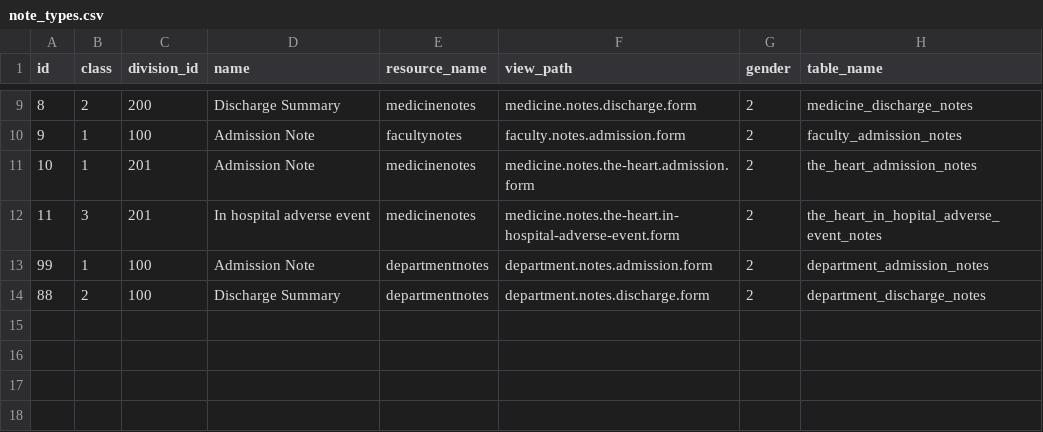
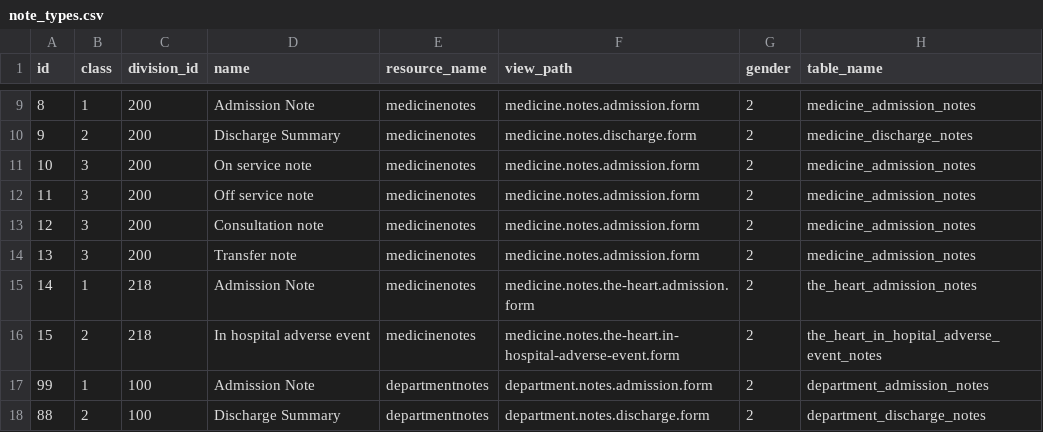
Before and after one commit to onenueng/wordplease, a CSV file: storage/app/lists/note_types.csv, drawn as a sheet; only a part is shown, gaps mark what is left out; the diff covers the shown part only.

```diff
--- a/storage/app/lists/note_types.csv
+++ b/storage/app/lists/note_types.csv
@@ -9,5 +9,9 @@ id,class,division_id,name,resource_name,view_path,gender,table_name
-8,2,200,Discharge Summary,medicinenotes,medicine.notes.discharge.form,2,medicine_discharge_notes
-9,1,100,Admission Note,facultynotes,faculty.notes.admission.form,2,faculty_admission_notes
-10,1,201,Admission Note,medicinenotes,medicine.notes.the-heart.admission.form,2,the_heart_admission_notes
-11,3,201,In hospital adverse event,medicinenotes,medicine.notes.the-heart.in-hospital-adverse-event.form,2,the_heart_in_hopital_adverse_event_notes
+8,1,200,Admission Note,medicinenotes,medicine.notes.admission.form,2,medicine_admission_notes
+9,2,200,Discharge Summary,medicinenotes,medicine.notes.discharge.form,2,medicine_discharge_notes
+10,3,200,On service note,medicinenotes,medicine.notes.admission.form,2,medicine_admission_notes
+11,3,200,Off service note,medicinenotes,medicine.notes.admission.form,2,medicine_admission_notes
+12,3,200,Consultation note,medicinenotes,medicine.notes.admission.form,2,medicine_admission_notes
+13,3,200,Transfer note,medicinenotes,medicine.notes.admission.form,2,medicine_admission_notes
+14,1,218,Admission Note,medicinenotes,medicine.notes.the-heart.admission.form,2,the_heart_admission_notes
+15,2,218,In hospital adverse event,medicinenotes,medicine.notes.the-heart.in-hospital-adverse-event.form,2,the_heart_in_hopital_adverse_event_notes
 99,1,100,Admission Note,departmentnotes,department.notes.admission.form,2,department_admission_notes
```
Also changed, not shown: 30 edited cells elsewhere in this file, storage/app/lists/divisions.csv, temp-list/id_users.csv, 5 other files.
